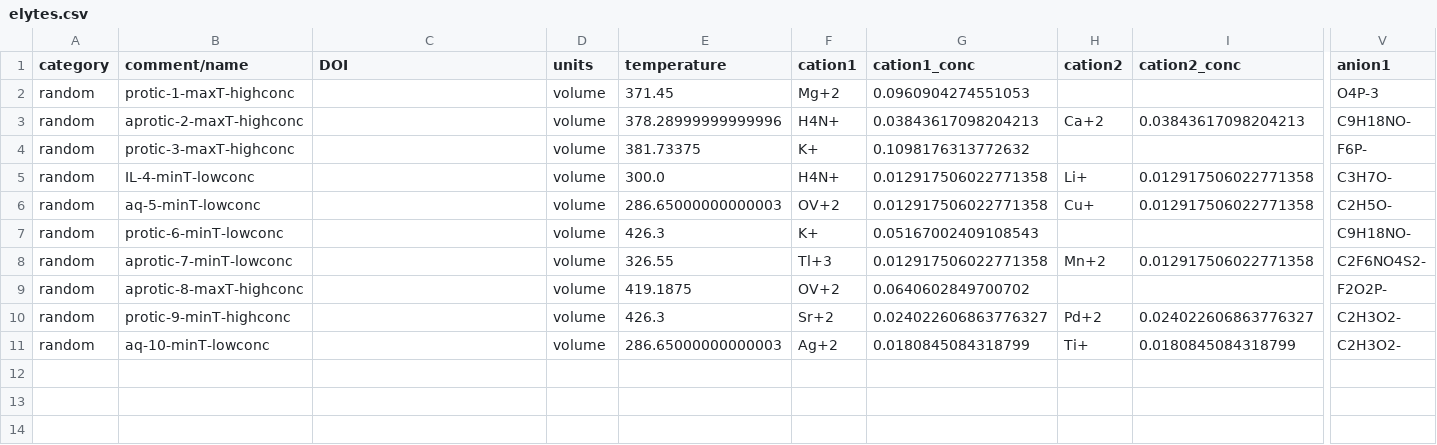
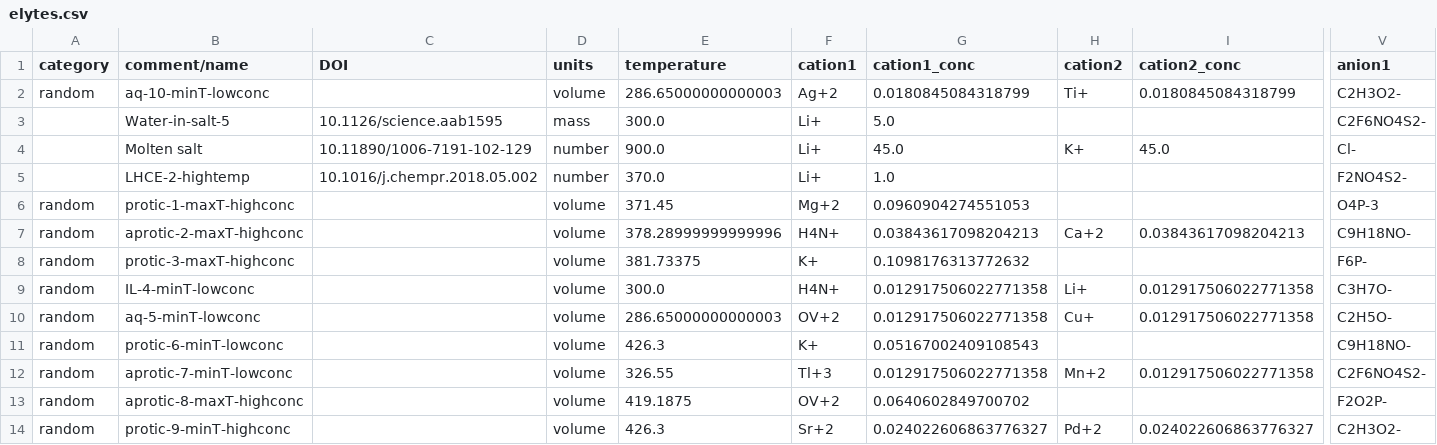
Before and after one commit to Open-Catalyst-Project/om-data, a CSV file: electrolytes/elytes.csv, drawn as a sheet; only a part is shown, gaps mark what is left out; rows hold the shown columns only; the diff names each change by its address in the sheet, - before the commit and + after, or states it on an @@ line.

```diff
--- a/electrolytes/elytes.csv
+++ b/electrolytes/elytes.csv
@@ row 11 moved to row 2: random @@
+row 3:  | Water-in-salt-5 | 10.1126/science.aab1595 | mass | 300.0 | Li+ | 5.0 |  |  | C2F6NO4S2-
+row 4:  | Molten salt | 10.11890/1006-7191-102-129 | number | 900.0 | Li+ | 45.0 | K+ | 45.0 | Cl-
+row 5:  | LHCE-2-hightemp | 10.1016/j.chempr.2018.05.002 | number | 370.0 | Li+ | 1.0 |  |  | F2NO4S2-
```
Also changed, not shown: 8 other files.
